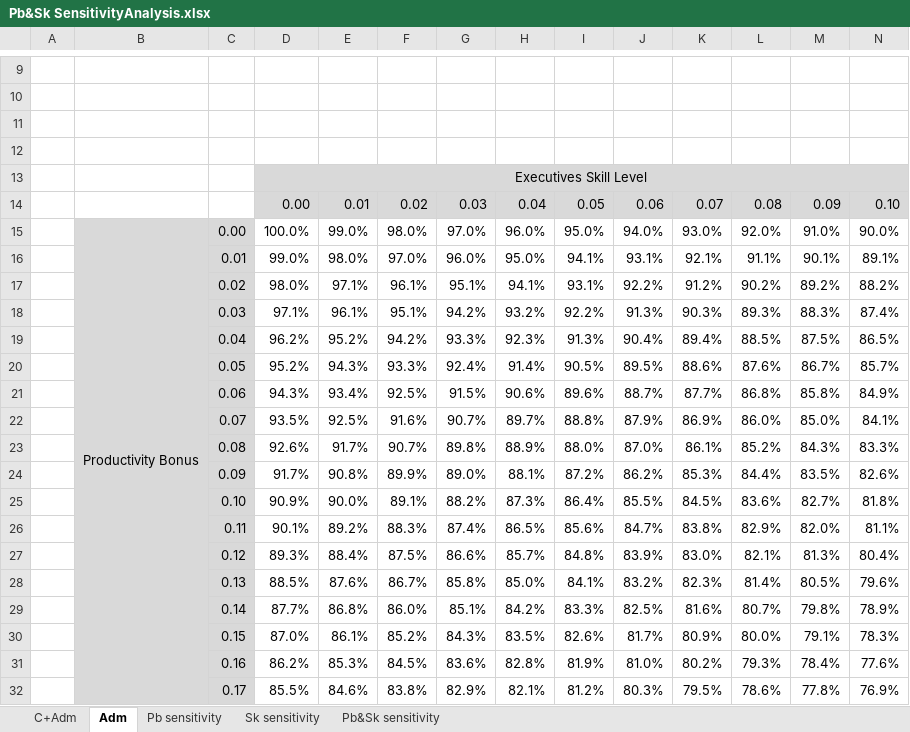
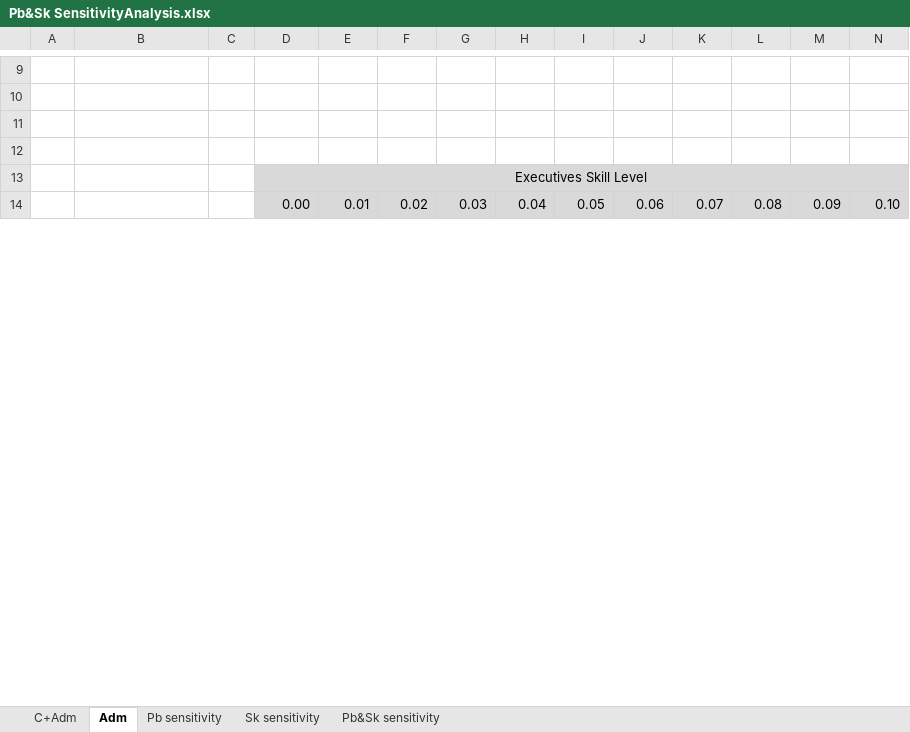
Before and after one commit to OscarFlores-IFi/SimCompanies, an Excel workbook: Pb&Sk SensitivityAnalysis.xlsx, sheet Adm, drawn as a sheet; only a part is shown, gaps mark what is left out; values as stored, in another font and other column widths than the file's, no borders; charts and pictures and conditional formats not drawn; removed rows and columns are numbered as before the commit, all else as after; rows hold the shown columns only; the diff covers the shown part only; the diff names each change by its address in the sheet, - before the commit and + after, or states it on an @@ line.

```diff
--- a/Pb&Sk SensitivityAnalysis.xlsx (sheet Adm)
+++ b/Pb&Sk SensitivityAnalysis.xlsx (sheet Adm)
-row 15:  | Productivity Bonus | 0.00 | 100.0% | 99.0% | 98.0% | 97.0% | 96.0% | 95.0% | 94.0% | 93.0% | 92.0% | 91.0% | 90.0%
-row 16:  |  | 0.01 | 99.0% | 98.0% | 97.0% | 96.0% | 95.0% | 94.1% | 93.1% | 92.1% | 91.1% | 90.1% | 89.1%
-row 17:  |  | 0.02 | 98.0% | 97.1% | 96.1% | 95.1% | 94.1% | 93.1% | 92.2% | 91.2% | 90.2% | 89.2% | 88.2%
-row 18:  |  | 0.03 | 97.1% | 96.1% | 95.1% | 94.2% | 93.2% | 92.2% | 91.3% | 90.3% | 89.3% | 88.3% | 87.4%
-row 19:  |  | 0.04 | 96.2% | 95.2% | 94.2% | 93.3% | 92.3% | 91.3% | 90.4% | 89.4% | 88.5% | 87.5% | 86.5%
-row 20:  |  | 0.05 | 95.2% | 94.3% | 93.3% | 92.4% | 91.4% | 90.5% | 89.5% | 88.6% | 87.6% | 86.7% | 85.7%
-row 21:  |  | 0.06 | 94.3% | 93.4% | 92.5% | 91.5% | 90.6% | 89.6% | 88.7% | 87.7% | 86.8% | 85.8% | 84.9%
-row 22:  |  | 0.07 | 93.5% | 92.5% | 91.6% | 90.7% | 89.7% | 88.8% | 87.9% | 86.9% | 86.0% | 85.0% | 84.1%
-row 23:  |  | 0.08 | 92.6% | 91.7% | 90.7% | 89.8% | 88.9% | 88.0% | 87.0% | 86.1% | 85.2% | 84.3% | 83.3%
-row 24:  |  | 0.09 | 91.7% | 90.8% | 89.9% | 89.0% | 88.1% | 87.2% | 86.2% | 85.3% | 84.4% | 83.5% | 82.6%
-row 25:  |  | 0.10 | 90.9% | 90.0% | 89.1% | 88.2% | 87.3% | 86.4% | 85.5% | 84.5% | 83.6% | 82.7% | 81.8%
-row 26:  |  | 0.11 | 90.1% | 89.2% | 88.3% | 87.4% | 86.5% | 85.6% | 84.7% | 83.8% | 82.9% | 82.0% | 81.1%
-row 27:  |  | 0.12 | 89.3% | 88.4% | 87.5% | 86.6% | 85.7% | 84.8% | 83.9% | 83.0% | 82.1% | 81.3% | 80.4%
-row 28:  |  | 0.13 | 88.5% | 87.6% | 86.7% | 85.8% | 85.0% | 84.1% | 83.2% | 82.3% | 81.4% | 80.5% | 79.6%
-row 29:  |  | 0.14 | 87.7% | 86.8% | 86.0% | 85.1% | 84.2% | 83.3% | 82.5% | 81.6% | 80.7% | 79.8% | 78.9%
-row 30:  |  | 0.15 | 87.0% | 86.1% | 85.2% | 84.3% | 83.5% | 82.6% | 81.7% | 80.9% | 80.0% | 79.1% | 78.3%
-row 31:  |  | 0.16 | 86.2% | 85.3% | 84.5% | 83.6% | 82.8% | 81.9% | 81.0% | 80.2% | 79.3% | 78.4% | 77.6%
-row 32:  |  | 0.17 | 85.5% | 84.6% | 83.8% | 82.9% | 82.1% | 81.2% | 80.3% | 79.5% | 78.6% | 77.8% | 76.9%
```
Also changed, not shown: 21 added rows, 3 removed rows, 2 edited cells and cell formats elsewhere in this sheet, sheet Sk sensitivity, sheet Pb sensitivity, sheet Pb&Sk sensitivity.
